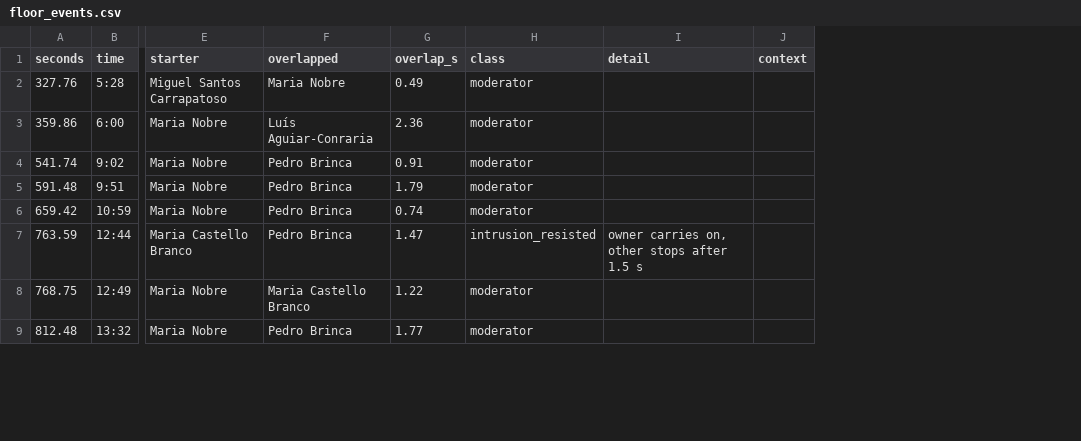
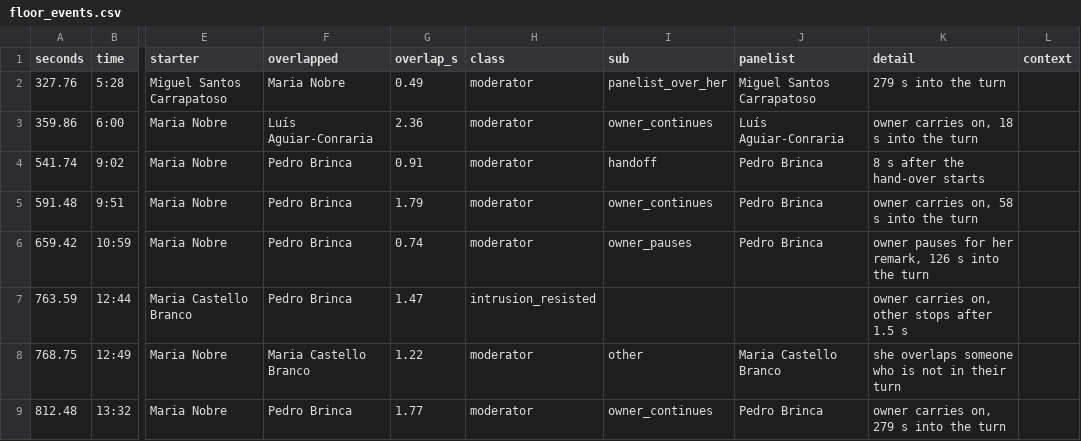
Before and after one commit to sideprojectsbc/semifrio-analysis-public, a CSV file: docs/data/ep4/floor_events.csv, drawn as a sheet; only a part is shown, gaps mark what is left out; addresses are those after the commit; the diff covers the shown part only; the diff names each change by its address in the sheet, - before the commit and + after, or states it on an @@ line.

```diff
--- a/docs/data/ep4/floor_events.csv
+++ b/docs/data/ep4/floor_events.csv
+column I (sub), rows 2-9: panelist_over_her | owner_continues | handoff | owner_continues | owner_pauses |  | other | owner_continues
+column J (panelist), rows 2-9: Miguel Santos Carrapatoso | Luís Aguiar-Conraria | Pedro Brinca | Pedro Brinca | Pedro Brinca |  | Maria Castello Branco | Pedro Brinca
-K2 (detail): (empty)
+K2 (detail): 279 s into the turn
-K3 (detail): (empty)
+K3 (detail): owner carries on, 18 s into the turn
-K4 (detail): (empty)
+K4 (detail): 8 s after the hand-over starts
-K5 (detail): (empty)
+K5 (detail): owner carries on, 58 s into the turn
-K6 (detail): (empty)
+K6 (detail): owner pauses for her remark, 126 s into the turn
-K8 (detail): (empty)
+K8 (detail): she overlaps someone who is not in their turn
-K9 (detail): (empty)
+K9 (detail): owner carries on, 279 s into the turn
```
Also changed, not shown: 27 edited cells elsewhere in this file, docs/data/ep1/floor_events.csv, docs/data/ep3/floor_events.csv, 10 other files.
